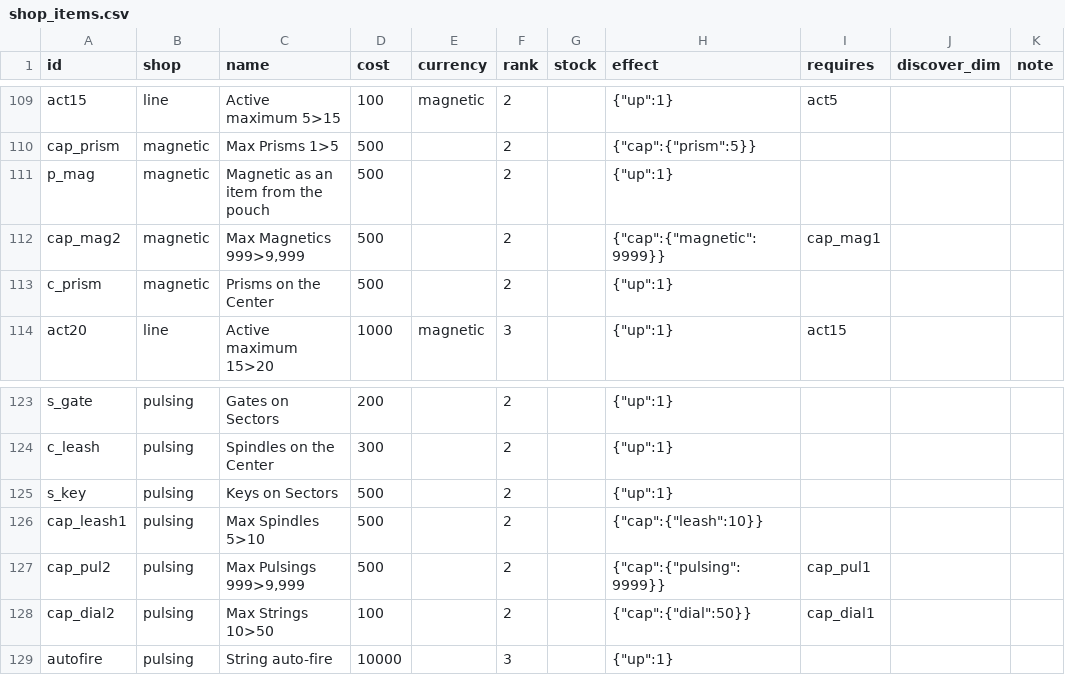
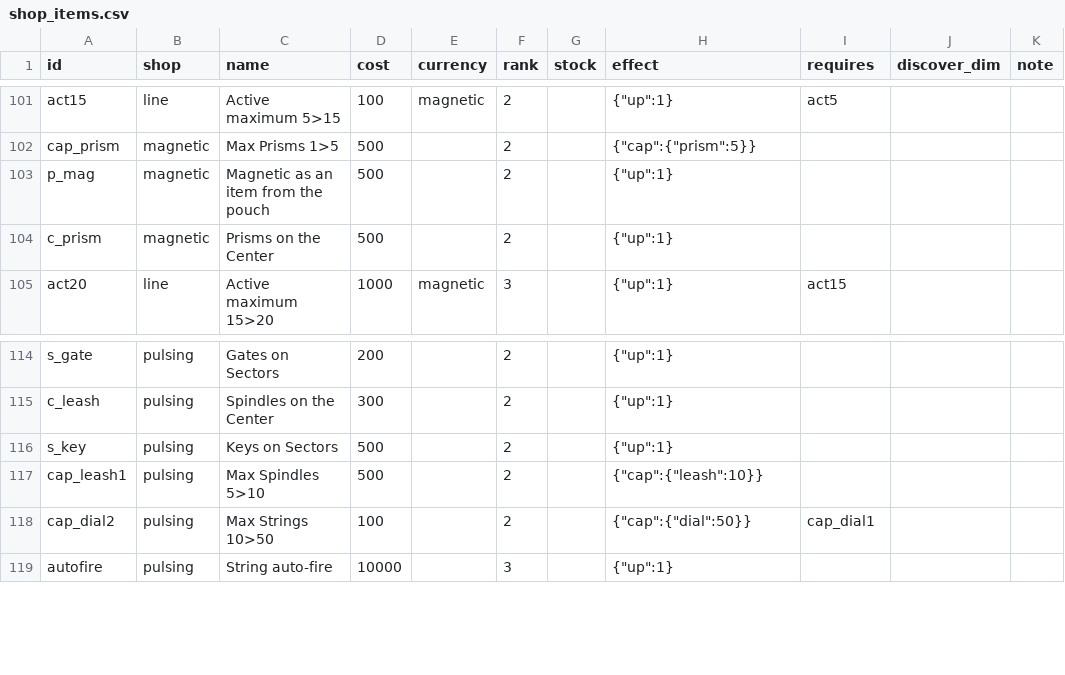
Before and after one commit to jamesmhoag/infinitelight, a CSV file: content/shop_items.csv, drawn as a sheet; only a part is shown, gaps mark what is left out; the diff covers the shown part only.

```diff
--- a/content/shop_items.csv
+++ b/content/shop_items.csv
@@ -111,3 +103,2 @@ cap_prism,magnetic,Max Prisms 1>5,500,,2,,"{""cap"":{""prism"":5}}",,,
 p_mag,magnetic,Magnetic as an item from the pouch,500,,2,,"{""up"":1}",,,
-cap_mag2,magnetic,"Max Magnetics 999>9,999",500,,2,,"{""cap"":{""magnetic"":9999}}",cap_mag1,,
 c_prism,magnetic,Prisms on the Center,500,,2,,"{""up"":1}",,,
@@ -126,3 +117,2 @@ s_key,pulsing,Keys on Sectors,500,,2,,"{""up"":1}",,,
 cap_leash1,pulsing,Max Spindles 5>10,500,,2,,"{""cap"":{""leash"":10}}",,,
-cap_pul2,pulsing,"Max Pulsings 999>9,999",500,,2,,"{""cap"":{""pulsing"":9999}}",cap_pul1,,
 cap_dial2,pulsing,Max Strings 10>50,100,,2,,"{""cap"":{""dial"":50}}",cap_dial1,,
```
Also changed, not shown: 5 added rows and 8 removed rows elsewhere in this file, content/tuners.csv, 5 other files.
